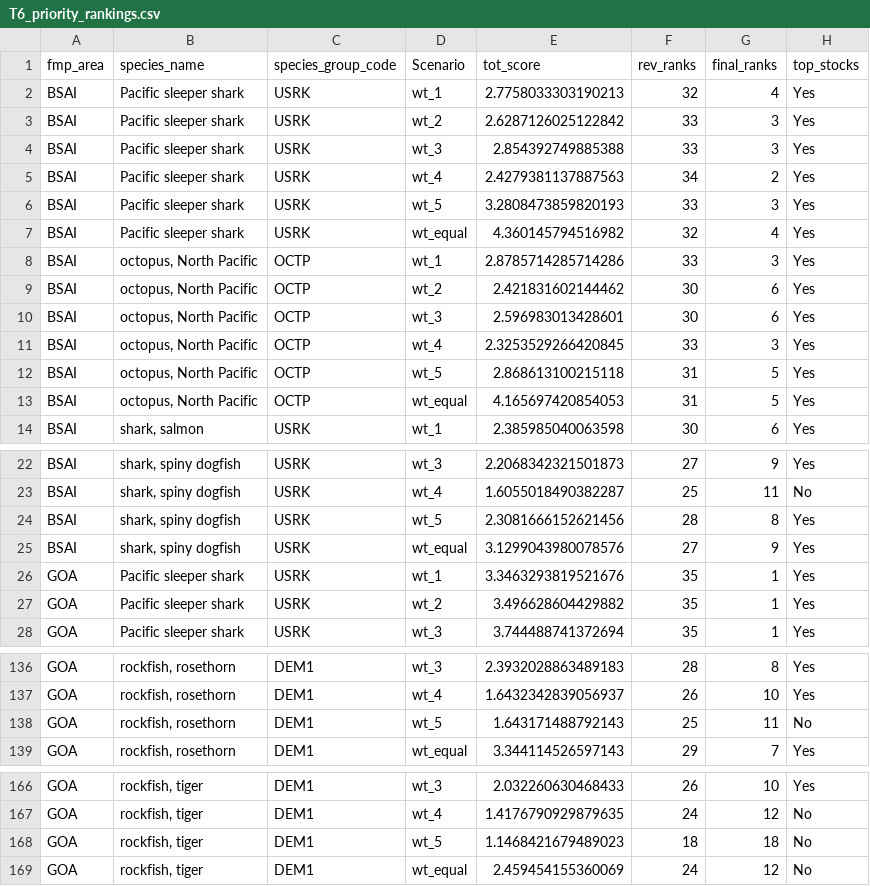
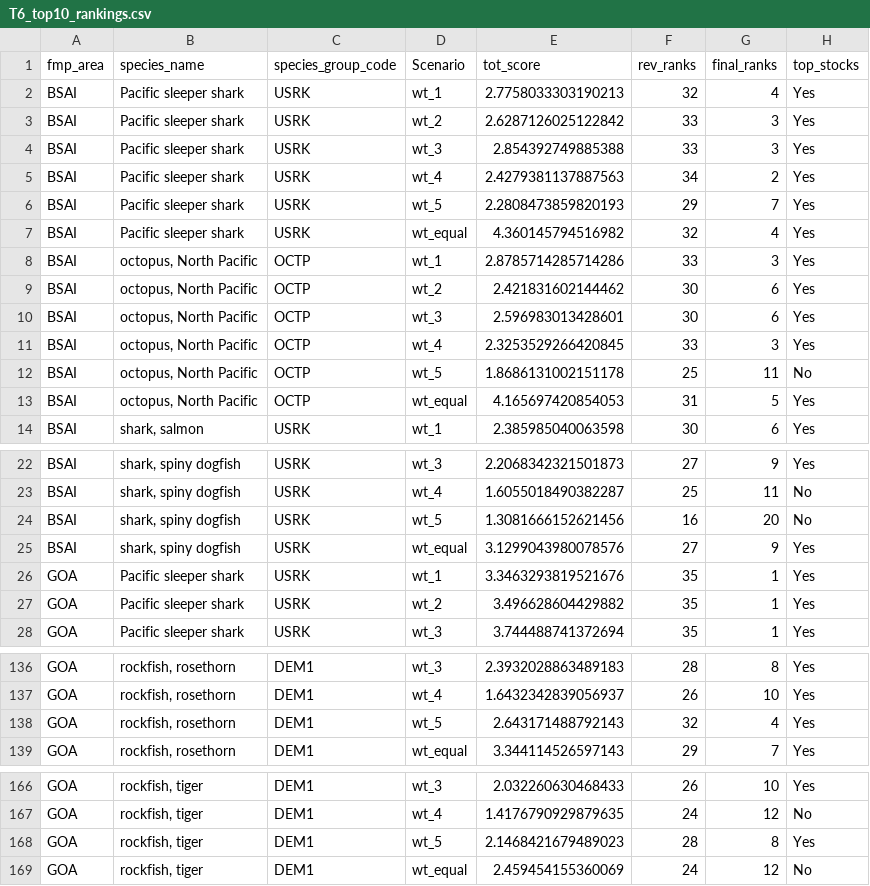
Before and after one commit to noaa-afsc/AFSC_DLM_WG, a CSV file: T6_prioritization/T6_top10_rankings.csv (was T6_prioritization/T6_priority_rankings.csv), drawn as a sheet; only a part is shown, gaps mark what is left out; the diff covers the shown part only.

Commit message:
fixed output file name

```diff
--- a/T6_prioritization/T6_priority_rankings.csv
+++ b/T6_prioritization/T6_top10_rankings.csv
@@ -5,3 +5,3 @@ BSAI,Pacific sleeper shark,USRK,wt_3,2.854392749885388,33,3,Yes
 BSAI,Pacific sleeper shark,USRK,wt_4,2.4279381137887563,34,2,Yes
-BSAI,Pacific sleeper shark,USRK,wt_5,3.2808473859820193,33,3,Yes
+BSAI,Pacific sleeper shark,USRK,wt_5,2.2808473859820193,29,7,Yes
 BSAI,Pacific sleeper shark,USRK,wt_equal,4.360145794516982,32,4,Yes
@@ -11,3 +11,3 @@ BSAI,"octopus, North Pacific",OCTP,wt_3,2.596983013428601,30,6,Yes
 BSAI,"octopus, North Pacific",OCTP,wt_4,2.3253529266420845,33,3,Yes
-BSAI,"octopus, North Pacific",OCTP,wt_5,2.868613100215118,31,5,Yes
+BSAI,"octopus, North Pacific",OCTP,wt_5,1.8686131002151178,25,11,No
 BSAI,"octopus, North Pacific",OCTP,wt_equal,4.165697420854053,31,5,Yes
@@ -23,3 +23,3 @@ BSAI,"shark, spiny dogfish",USRK,wt_3,2.2068342321501873,27,9,Yes
 BSAI,"shark, spiny dogfish",USRK,wt_4,1.6055018490382287,25,11,No
-BSAI,"shark, spiny dogfish",USRK,wt_5,2.3081666152621456,28,8,Yes
+BSAI,"shark, spiny dogfish",USRK,wt_5,1.3081666152621456,16,20,No
 BSAI,"shark, spiny dogfish",USRK,wt_equal,3.1299043980078576,27,9,Yes
@@ -137,3 +137,3 @@ GOA,"rockfish, rosethorn",DEM1,wt_3,2.3932028863489183,28,8,Yes
 GOA,"rockfish, rosethorn",DEM1,wt_4,1.6432342839056937,26,10,Yes
-GOA,"rockfish, rosethorn",DEM1,wt_5,1.643171488792143,25,11,No
+GOA,"rockfish, rosethorn",DEM1,wt_5,2.643171488792143,32,4,Yes
 GOA,"rockfish, rosethorn",DEM1,wt_equal,3.344114526597143,29,7,Yes
@@ -167,3 +167,3 @@ GOA,"rockfish, tiger",DEM1,wt_3,2.032260630468433,26,10,Yes
 GOA,"rockfish, tiger",DEM1,wt_4,1.4176790929879635,24,12,No
-GOA,"rockfish, tiger",DEM1,wt_5,1.1468421679489023,18,18,No
+GOA,"rockfish, tiger",DEM1,wt_5,2.1468421679489023,28,8,Yes
 GOA,"rockfish, tiger",DEM1,wt_equal,2.459454155360069,24,12,No
```
Also changed, not shown: 60 edited cells elsewhere in this file, 1 other file.
